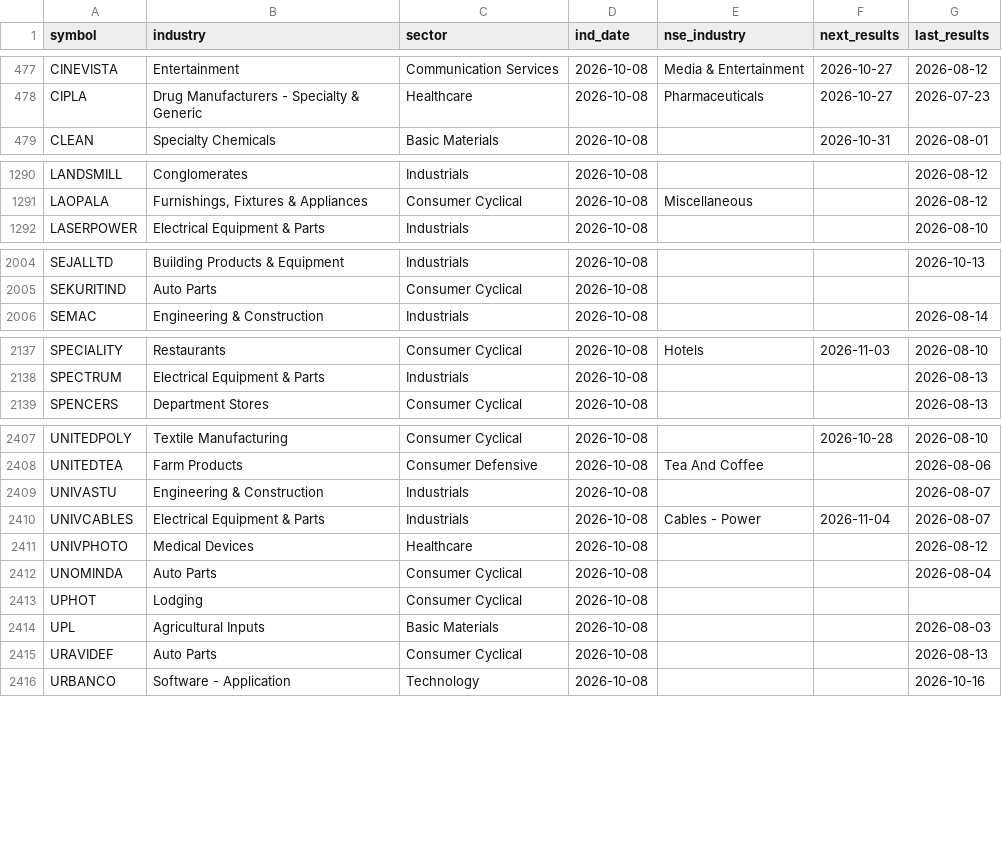
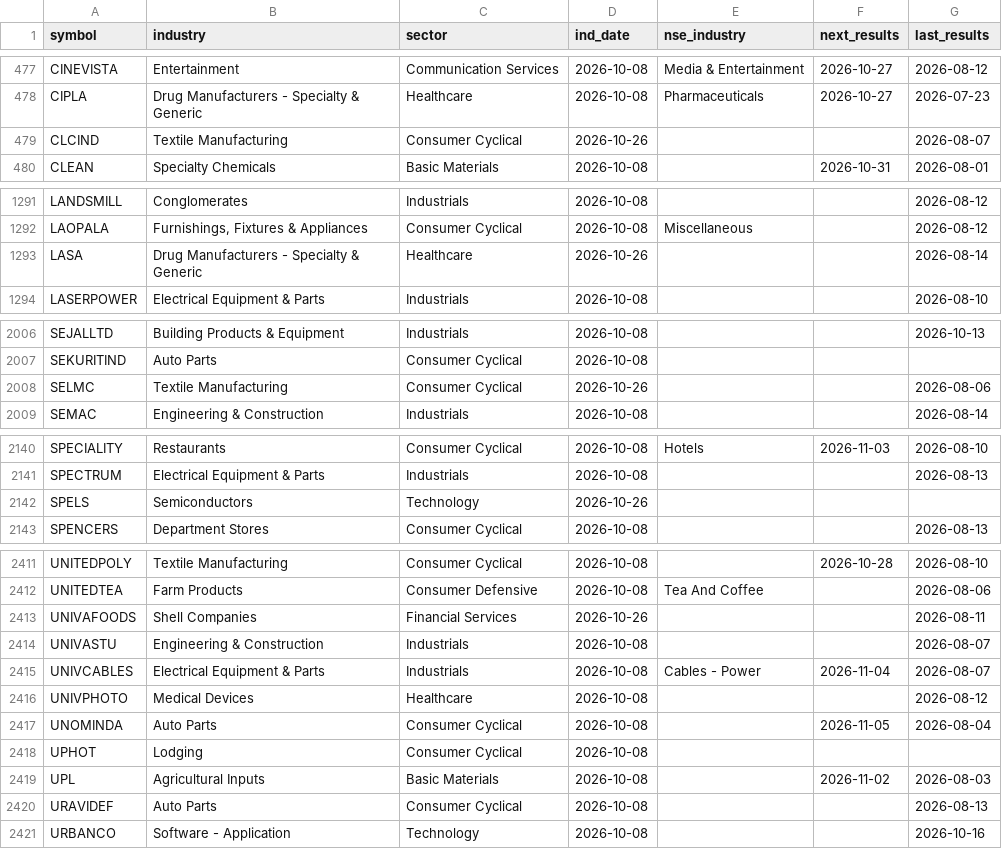
Before and after one commit to hbtipawan/scrn, a CSV file: config/fund_info.csv, drawn as a sheet; only a part is shown, gaps mark what is left out; the diff covers the shown part only.

Commit message:
Data update 2026-10-26

```diff
--- a/config/fund_info.csv
+++ b/config/fund_info.csv
@@ -478,2 +478,3 @@ CINEVISTA,Entertainment,Communication Services,2026-10-08,Media & Entertainment,
 CIPLA,Drug Manufacturers - Specialty & Generic,Healthcare,2026-10-08,Pharmaceuticals,2026-10-27,2026-07-23
+CLCIND,Textile Manufacturing,Consumer Cyclical,2026-10-26,,,2026-08-07
 CLEAN,Specialty Chemicals,Basic Materials,2026-10-08,,2026-10-31,2026-08-01
@@ -1291,2 +1292,3 @@ LANDSMILL,Conglomerates,Industrials,2026-10-08,,,2026-08-12
 LAOPALA,"Furnishings, Fixtures & Appliances",Consumer Cyclical,2026-10-08,Miscellaneous,,2026-08-12
+LASA,Drug Manufacturers - Specialty & Generic,Healthcare,2026-10-26,,,2026-08-14
 LASERPOWER,Electrical Equipment & Parts,Industrials,2026-10-08,,,2026-08-10
@@ -2005,2 +2007,3 @@ SEJALLTD,Building Products & Equipment,Industrials,2026-10-08,,,2026-10-13
 SEKURITIND,Auto Parts,Consumer Cyclical,2026-10-08,,,
+SELMC,Textile Manufacturing,Consumer Cyclical,2026-10-26,,,2026-08-06
 SEMAC,Engineering & Construction,Industrials,2026-10-08,,,2026-08-14
@@ -2138,2 +2141,3 @@ SPECIALITY,Restaurants,Consumer Cyclical,2026-10-08,Hotels,2026-11-03,2026-08-10
 SPECTRUM,Electrical Equipment & Parts,Industrials,2026-10-08,,,2026-08-13
+SPELS,Semiconductors,Technology,2026-10-26,,,
 SPENCERS,Department Stores,Consumer Cyclical,2026-10-08,,,2026-08-13
@@ -2408,2 +2412,3 @@ UNITEDPOLY,Textile Manufacturing,Consumer Cyclical,2026-10-08,,2026-10-28,2026-0
 UNITEDTEA,Farm Products,Consumer Defensive,2026-10-08,Tea And Coffee,,2026-08-06
+UNIVAFOODS,Shell Companies,Financial Services,2026-10-26,,,2026-08-11
 UNIVASTU,Engineering & Construction,Industrials,2026-10-08,,,2026-08-07
@@ -2411,5 +2416,5 @@ UNIVCABLES,Electrical Equipment & Parts,Industrials,2026-10-08,Cables - Power,20
 UNIVPHOTO,Medical Devices,Healthcare,2026-10-08,,,2026-08-12
-UNOMINDA,Auto Parts,Consumer Cyclical,2026-10-08,,,2026-08-04
+UNOMINDA,Auto Parts,Consumer Cyclical,2026-10-08,,2026-11-05,2026-08-04
 UPHOT,Lodging,Consumer Cyclical,2026-10-08,,,
-UPL,Agricultural Inputs,Basic Materials,2026-10-08,,,2026-08-03
+UPL,Agricultural Inputs,Basic Materials,2026-10-08,,2026-11-02,2026-08-03
 URAVIDEF,Auto Parts,Consumer Cyclical,2026-10-08,,,2026-08-13
```
Also changed, not shown: 119 edited cells elsewhere in this file, config/mcap_nse.csv, config/upstox_keys.csv, 8 other files.
